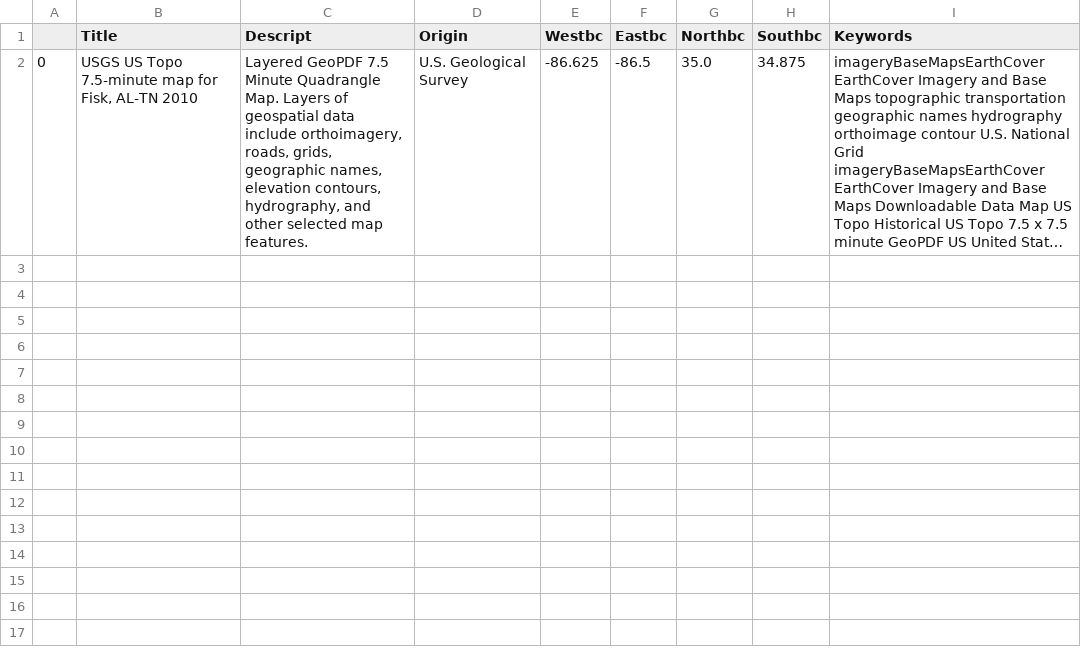
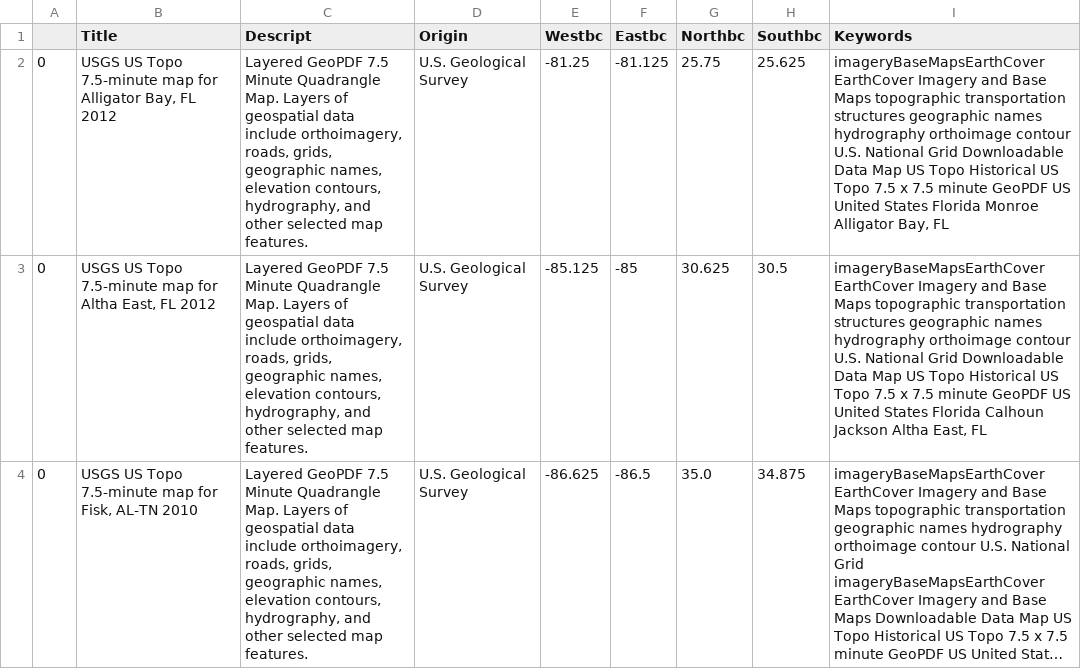
Before and after one commit to Greyjacket/XMLParser, a CSV file: test.csv, drawn as a sheet; long unchanged cells end in …; the diff names each change by its address in the sheet, - before the commit and + after, or states it on an @@ line.

```diff
--- a/test.csv
+++ b/test.csv
+row 2: 0 | USGS US Topo 7.5-minute map for Alligator Bay, FL 2012 | Layered GeoPDF 7.5 Minute Quadrangle Map. Layers of geospatial data include orthoimagery, roads, grids, geographic names, elevation contours, hydrography, and other selected map features. | U.S. Geological Survey | -81.25 | -81.125 | 25.75 | 25.625 | imageryBaseMapsEarthCover EarthCover Imagery and Base Maps topographic transportation structures geographic names hydrography orthoimage contour U.S. National Grid Downloadable Data Map US Topo Historical US Topo 7.5 x 7.5 minute GeoPDF US United States Florida Monroe Alligator Bay, FL
+row 3: 0 | USGS US Topo 7.5-minute map for Altha East, FL 2012 | Layered GeoPDF 7.5 Minute Quadrangle Map. Layers of geospatial data include orthoimagery, roads, grids, geographic names, elevation contours, hydrography, and other selected map features. | U.S. Geological Survey | -85.125 | -85 | 30.625 | 30.5 | imageryBaseMapsEarthCover EarthCover Imagery and Base Maps topographic transportation structures geographic names hydrography orthoimage contour U.S. National Grid Downloadable Data Map US Topo Historical US Topo 7.5 x 7.5 minute GeoPDF US United States Florida Calhoun Jackson Altha East, FL
```
Also changed, not shown: 3 other files.
